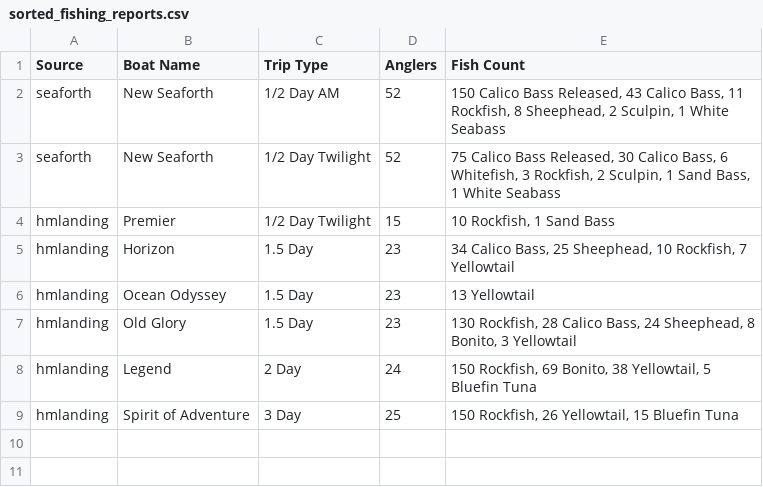
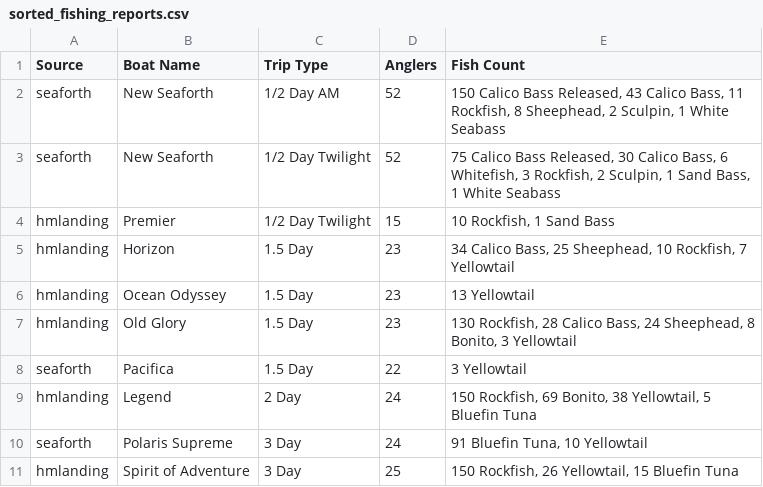
Before and after one commit to hdehaini/Fishing_Reports, a CSV file: database/sorted_fishing_reports.csv, drawn as a sheet.

```diff
--- a/database/sorted_fishing_reports.csv
+++ b/database/sorted_fishing_reports.csv
@@ -7,3 +7,5 @@ hmlanding,Ocean Odyssey,1.5 Day,23,13 Yellowtail
 hmlanding,Old Glory,1.5 Day,23,"130 Rockfish, 28 Calico Bass, 24 Sheephead, 8 Bonito, 3 Yellowtail"
+seaforth,Pacifica,1.5 Day,22,3 Yellowtail
 hmlanding,Legend,2 Day,24,"150 Rockfish, 69 Bonito, 38 Yellowtail, 5 Bluefin Tuna"
+seaforth,Polaris Supreme,3 Day,24,"91 Bluefin Tuna, 10 Yellowtail"
 hmlanding,Spirit of Adventure,3 Day,25,"150 Rockfish, 26 Yellowtail, 15 Bluefin Tuna"
```
Also changed, not shown: database/reports_history.csv, 1 other file.
